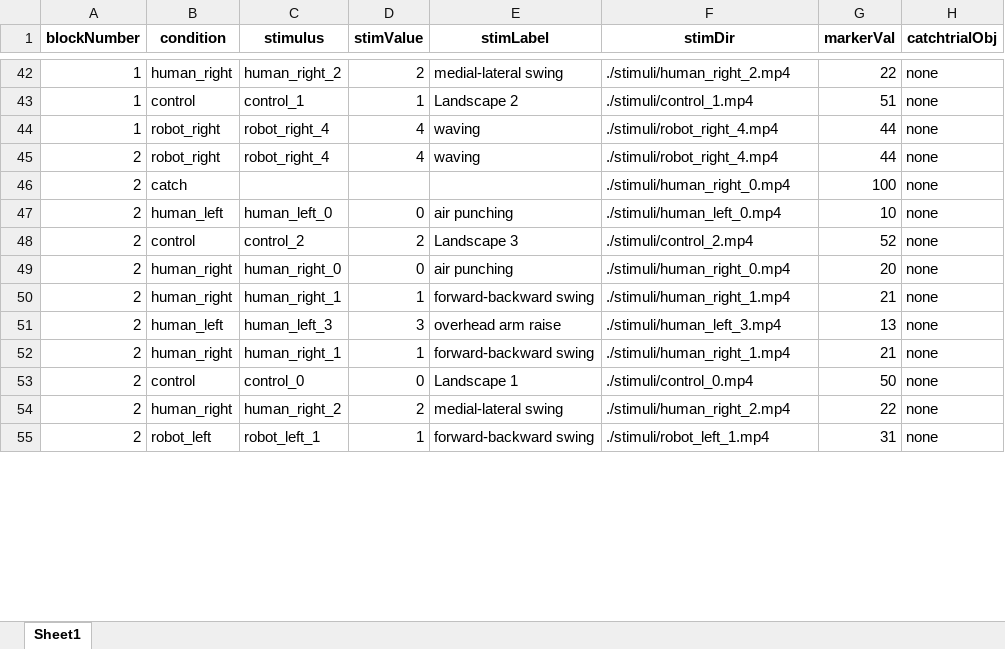
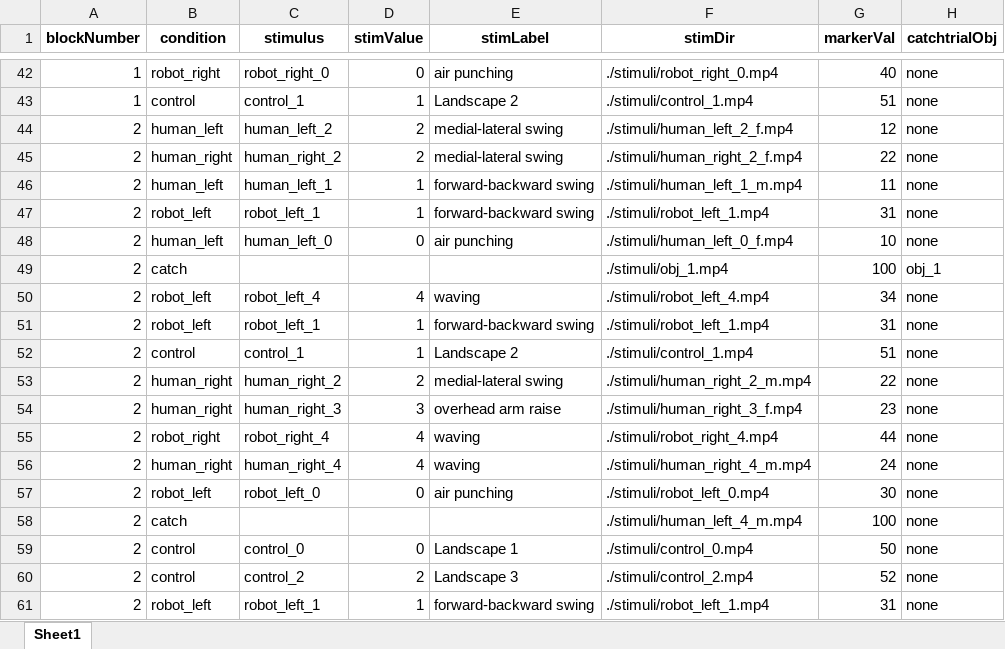
Before and after one commit to anht-nguyen/AO_human_v_robot_main, an Excel workbook: final_randomized_trials.xlsx, sheet Sheet1, drawn as a sheet; only a part is shown, gaps mark what is left out; values as stored, in another font and other column widths than the file's, no borders; removed rows and columns are numbered as before the commit, all else as after; the diff covers the shown part only; the diff names each change by its address in the sheet, - before the commit and + after, or states it on an @@ line.

Commit message:
create and add stimuli video to experiment. modify randomization script

```diff
--- a/final_randomized_trials.xlsx (sheet Sheet1)
+++ b/final_randomized_trials.xlsx (sheet Sheet1)
-B42 (condition): human_right
+B42 (condition): robot_right
-C42 (stimulus): human_right_2
+C42 (stimulus): robot_right_0
-D42 (stimValue): 2
+D42 (stimValue): 0
-E42 (stimLabel): medial-lateral swing
+E42 (stimLabel): air punching
-F42 (stimDir): ./stimuli/human_right_2.mp4
+F42 (stimDir): ./stimuli/robot_right_0.mp4
-G42 (markerVal): 22
+G42 (markerVal): 40
@@ row 44 moved to row 39: 1 @@
+row 44: 2 | human_left | human_left_2 | 2 | medial-lateral swing | ./stimuli/human_left_2_f.mp4 | 12 | none
+row 45: 2 | human_right | human_right_2 | 2 | medial-lateral swing | ./stimuli/human_right_2_f.mp4 | 22 | none
+row 46: 2 | human_left | human_left_1 | 1 | forward-backward swing | ./stimuli/human_left_1_m.mp4 | 11 | none
@@ row 62 moved to row 47: 2 @@
+row 48: 2 | human_left | human_left_0 | 0 | air punching | ./stimuli/human_left_0_f.mp4 | 10 | none
+row 49: 2 | catch |  |  |  | ./stimuli/obj_1.mp4 | 100 | obj_1
@@ row 60 moved to row 50: 2 @@
+row 51: 2 | robot_left | robot_left_1 | 1 | forward-backward swing | ./stimuli/robot_left_1.mp4 | 31 | none
+row 52: 2 | control | control_1 | 1 | Landscape 2 | ./stimuli/control_1.mp4 | 51 | none
+row 53: 2 | human_right | human_right_2 | 2 | medial-lateral swing | ./stimuli/human_right_2_m.mp4 | 22 | none
+row 54: 2 | human_right | human_right_3 | 3 | overhead arm raise | ./stimuli/human_right_3_f.mp4 | 23 | none
+row 56: 2 | human_right | human_right_4 | 4 | waving | ./stimuli/human_right_4_m.mp4 | 24 | none
+row 57: 2 | robot_left | robot_left_0 | 0 | air punching | ./stimuli/robot_left_0.mp4 | 30 | none
-F58 (stimDir): ./stimuli/human_right_0.mp4
+F58 (stimDir): ./stimuli/human_left_4_m.mp4
-B59 (condition): human_left
+B59 (condition): control
-C59 (stimulus): human_left_0
+C59 (stimulus): control_0
-E59 (stimLabel): air punching
+E59 (stimLabel): Landscape 1
-F59 (stimDir): ./stimuli/human_left_0.mp4
+F59 (stimDir): ./stimuli/control_0.mp4
-G59 (markerVal): 10
+G59 (markerVal): 50
-row 49: 2 | human_right | human_right_0 | 0 | air punching | ./stimuli/human_right_0.mp4 | 20 | none
-row 50: 2 | human_right | human_right_1 | 1 | forward-backward swing | ./stimuli/human_right_1.mp4 | 21 | none
-row 51: 2 | human_left | human_left_3 | 3 | overhead arm raise | ./stimuli/human_left_3.mp4 | 13 | none
-row 52: 2 | human_right | human_right_1 | 1 | forward-backward swing | ./stimuli/human_right_1.mp4 | 21 | none
-row 53: 2 | control | control_0 | 0 | Landscape 1 | ./stimuli/control_0.mp4 | 50 | none
-row 54: 2 | human_right | human_right_2 | 2 | medial-lateral swing | ./stimuli/human_right_2.mp4 | 22 | none
```
Also changed, not shown: 88 added rows, 93 removed rows, 23 moved rows and 214 edited cells elsewhere in this sheet, final_randomized_trials - Copy.xlsx, stim_table_initial.xlsx, 52 other files.
